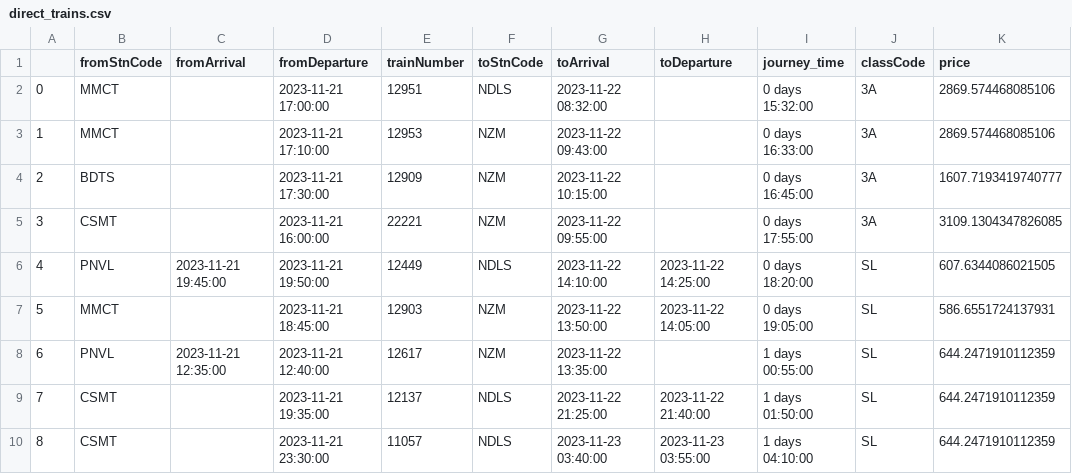
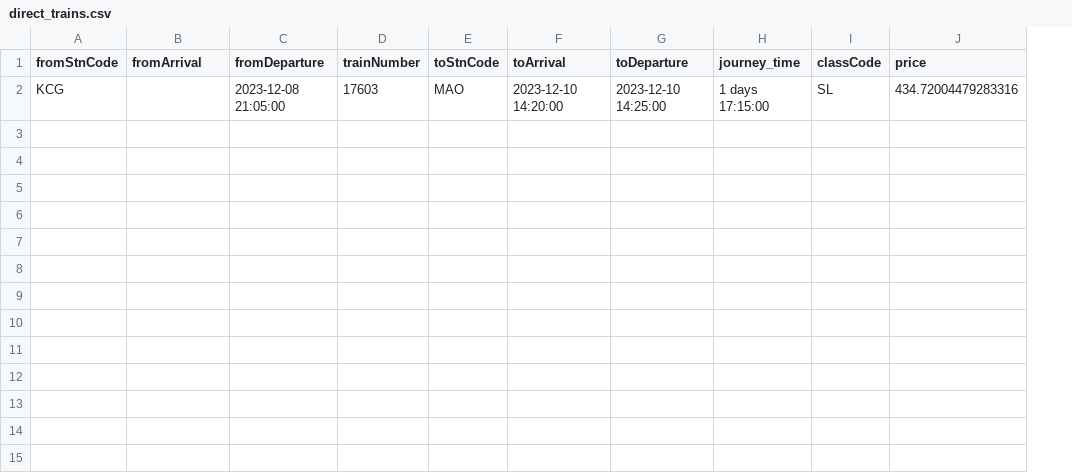
Before and after one commit to bhavya2403/TrainTripper, a CSV file: Combined/direct_trains.csv, drawn as a sheet; removed rows and columns are numbered as before the commit, all else as after; the diff names each change by its address in the sheet, - before the commit and + after, or states it on an @@ line.

```diff
--- a/Combined/direct_trains.csv
+++ b/Combined/direct_trains.csv
-column A, empty
-row 2: 0 | MMCT |  | 2023-11-21 17:00:00 | 12951 | NDLS | 2023-11-22 08:32:00 |  | 0 days 15:32:00 | 3A | 2869.574468085106
-row 3: 1 | MMCT |  | 2023-11-21 17:10:00 | 12953 | NZM | 2023-11-22 09:43:00 |  | 0 days 16:33:00 | 3A | 2869.574468085106
-row 4: 2 | BDTS |  | 2023-11-21 17:30:00 | 12909 | NZM | 2023-11-22 10:15:00 |  | 0 days 16:45:00 | 3A | 1607.7193419740777
-row 5: 3 | CSMT |  | 2023-11-21 16:00:00 | 22221 | NZM | 2023-11-22 09:55:00 |  | 0 days 17:55:00 | 3A | 3109.1304347826085
-row 6: 4 | PNVL | 2023-11-21 19:45:00 | 2023-11-21 19:50:00 | 12449 | NDLS | 2023-11-22 14:10:00 | 2023-11-22 14:25:00 | 0 days 18:20:00 | SL | 607.6344086021505
-row 7: 5 | MMCT |  | 2023-11-21 18:45:00 | 12903 | NZM | 2023-11-22 13:50:00 | 2023-11-22 14:05:00 | 0 days 19:05:00 | SL | 586.6551724137931
-row 8: 6 | PNVL | 2023-11-21 12:35:00 | 2023-11-21 12:40:00 | 12617 | NZM | 2023-11-22 13:35:00 |  | 1 days 00:55:00 | SL | 644.2471910112359
-row 9: 7 | CSMT |  | 2023-11-21 19:35:00 | 12137 | NDLS | 2023-11-22 21:25:00 | 2023-11-22 21:40:00 | 1 days 01:50:00 | SL | 644.2471910112359
-row 10: 8 | CSMT |  | 2023-11-21 23:30:00 | 11057 | NDLS | 2023-11-23 03:40:00 | 2023-11-23 03:55:00 | 1 days 04:10:00 | SL | 644.2471910112359
+row 2: KCG |  | 2023-12-08 21:05:00 | 17603 | MAO | 2023-12-10 14:20:00 | 2023-12-10 14:25:00 | 1 days 17:15:00 | SL | 434.72004479283316
```
Also changed, not shown: 18 other files.
